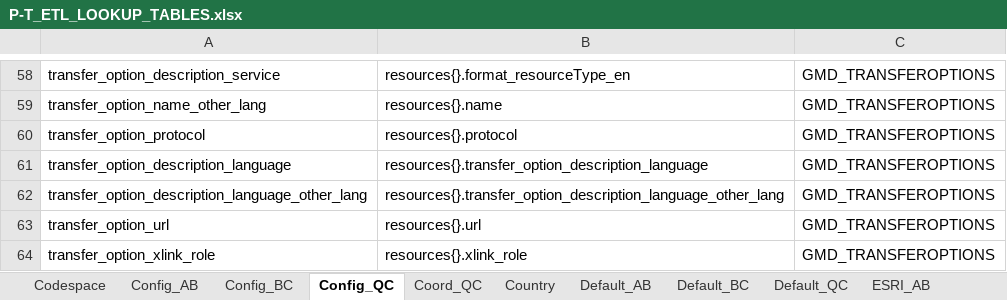
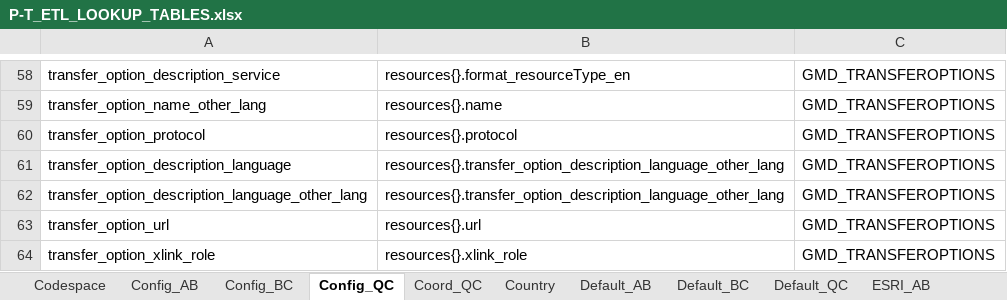
Before and after one commit to federal-geospatial-platform/fgp-metadata-proxy, an Excel workbook: FME_files/LOOKUP_TABLES/P-T_ETL_LOOKUP_TABLES.xlsx, sheet Config_QC, drawn as a sheet; only a part is shown, gaps mark what is left out; values as stored, in another font and other column widths than the file's, no borders; the diff names each change by its address in the sheet, - before the commit and + after, or states it on an @@ line.

```diff
--- a/FME_files/LOOKUP_TABLES/P-T_ETL_LOOKUP_TABLES.xlsx (sheet Config_QC)
+++ b/FME_files/LOOKUP_TABLES/P-T_ETL_LOOKUP_TABLES.xlsx (sheet Config_QC)
-B61: resources{}.transfer_option_description_language
+B61: resources{}.transfer_option_description_language_other_lang
```
Also changed, not shown: sheet Format.
